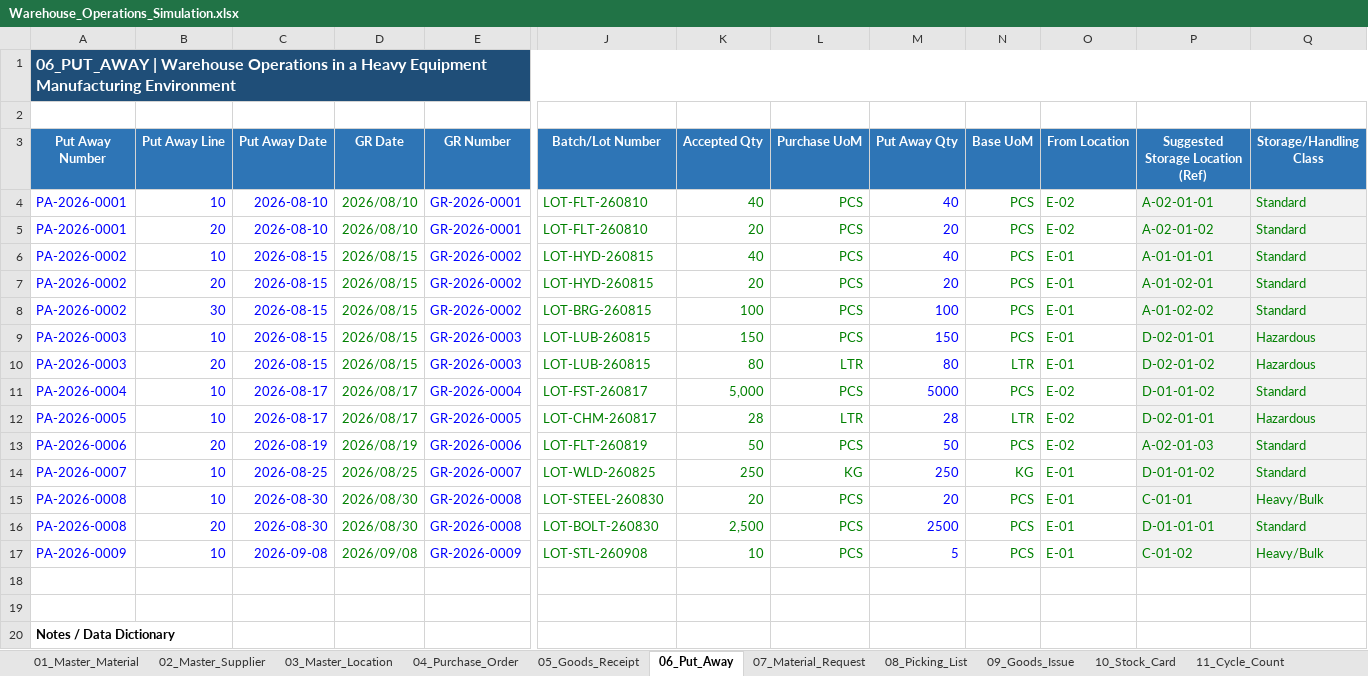
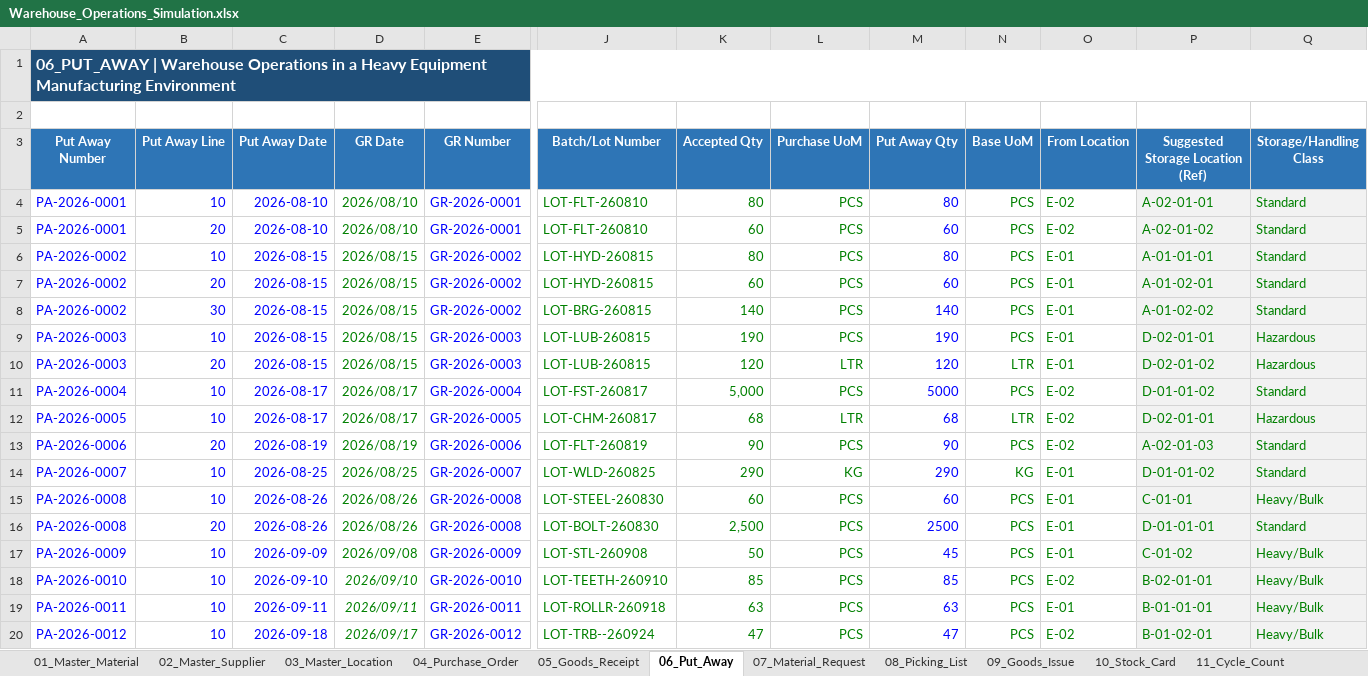
Before and after one commit to fikri-fajar/warehouse-operations-simulation, an Excel workbook: Warehouse_Operations_Simulation.xlsx, sheet 06_Put_Away, drawn as a sheet; only a part is shown, gaps mark what is left out; values as stored, in another font and other column widths than the file's, no borders; conditional formats and table styles not drawn; removed rows and columns are numbered as before the commit, all else as after; rows hold the shown columns only; the diff names each change by its address in the sheet, - before the commit and + after, or states it on an @@ line.

Commit message:
Complete the stock card sheet and organize the MR and picking list data

```diff
--- a/Warehouse_Operations_Simulation.xlsx (sheet 06_Put_Away)
+++ b/Warehouse_Operations_Simulation.xlsx (sheet 06_Put_Away)
-K4 (Accepted Qty): 40
+K4 (Accepted Qty): 80
-M4 (Put Away Qty): 40
+M4 (Put Away Qty): 80
-K5 (Accepted Qty): 20
+K5 (Accepted Qty): 60
-M5 (Put Away Qty): 20
+M5 (Put Away Qty): 60
-K6 (Accepted Qty): 40
+K6 (Accepted Qty): 80
-M6 (Put Away Qty): 40
+M6 (Put Away Qty): 80
-K7 (Accepted Qty): 20
+K7 (Accepted Qty): 60
-M7 (Put Away Qty): 20
+M7 (Put Away Qty): 60
-K8 (Accepted Qty): 100
+K8 (Accepted Qty): 140
-M8 (Put Away Qty): 100
+M8 (Put Away Qty): 140
-K9 (Accepted Qty): 150
+K9 (Accepted Qty): 190
-M9 (Put Away Qty): 150
+M9 (Put Away Qty): 190
-K10 (Accepted Qty): 80
+K10 (Accepted Qty): 120
-M10 (Put Away Qty): 80
+M10 (Put Away Qty): 120
-K12 (Accepted Qty): 28
+K12 (Accepted Qty): 68
-M12 (Put Away Qty): 28
+M12 (Put Away Qty): 68
-K13 (Accepted Qty): 50
+K13 (Accepted Qty): 90
-M13 (Put Away Qty): 50
+M13 (Put Away Qty): 90
-K14 (Accepted Qty): 250
+K14 (Accepted Qty): 290
-M14 (Put Away Qty): 250
+M14 (Put Away Qty): 290
-C15:C16 (Put Away Date): 2026-08-30
+C15:C16 (Put Away Date): 2026-08-26
-D15:D16 (GR Date): 2026/08/30
+D15:D16 (GR Date): 2026/08/26
-K15 (Accepted Qty): 20
+K15 (Accepted Qty): 60
-M15 (Put Away Qty): 20
+M15 (Put Away Qty): 60
-C17 (Put Away Date): 2026-09-08
+C17 (Put Away Date): 2026-09-09
-K17 (Accepted Qty): 10
+K17 (Accepted Qty): 50
-M17 (Put Away Qty): 5
+M17 (Put Away Qty): 45
-row 18: (empty)
+row 18: PA-2026-0010 | 10 | 2026-09-10 | 2026/09/10 | GR-2026-0010 | LOT-TEETH-260910 | 85 | PCS | 85 | PCS | E-02 | B-02-01-01 | Heavy/Bulk
-P18:Q19 fill: none
+P18:Q19 fill: #F2F2F2
-row 19: (empty)
+row 19: PA-2026-0011 | 10 | 2026-09-11 | 2026/09/11 | GR-2026-0011 | LOT-ROLLR-260918 | 63 | PCS | 63 | PCS | E-01 | B-01-01-01 | Heavy/Bulk
-row 20: Notes / Data Dictionary
+row 20: PA-2026-0012 | 10 | 2026-09-18 | 2026/09/17 | GR-2026-0012 | LOT-TRB--260924 | 47 | PCS | 47 | PCS | E-02 | B-01-02-01 | Heavy/Bulk
```
Also changed, not shown: sheet 10_Stock_Card, sheet 05_Goods_Receipt, sheet 07_Material_Request, sheet 04_Purchase_Order, sheet 08_Picking_List, sheet 09_Goods_Issue, 2 more sheets, formulas that keep their value, hidden cells.
